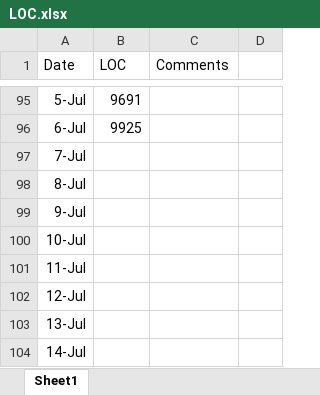
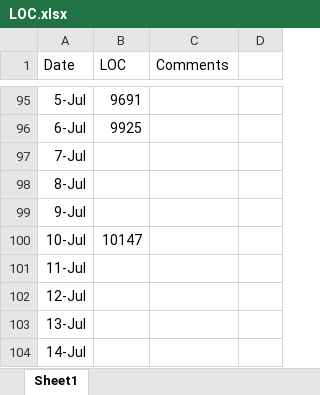
Before and after one commit to sitefeng/Uniq-iOS, an Excel workbook: Project Statistics/LOC.xlsx, sheet Sheet1, drawn as a sheet; only a part is shown, gaps mark what is left out; values as stored, in another font and other column widths than the file's, no borders; charts and pictures not drawn; the diff names each change by its address in the sheet, - before the commit and + after, or states it on an @@ line.

```diff
--- a/Project Statistics/LOC.xlsx (sheet Sheet1)
+++ b/Project Statistics/LOC.xlsx (sheet Sheet1)
-B100 (LOC): (empty)
+B100 (LOC): 10147
```
Also changed, not shown: charts or pictures, 36 other files.
